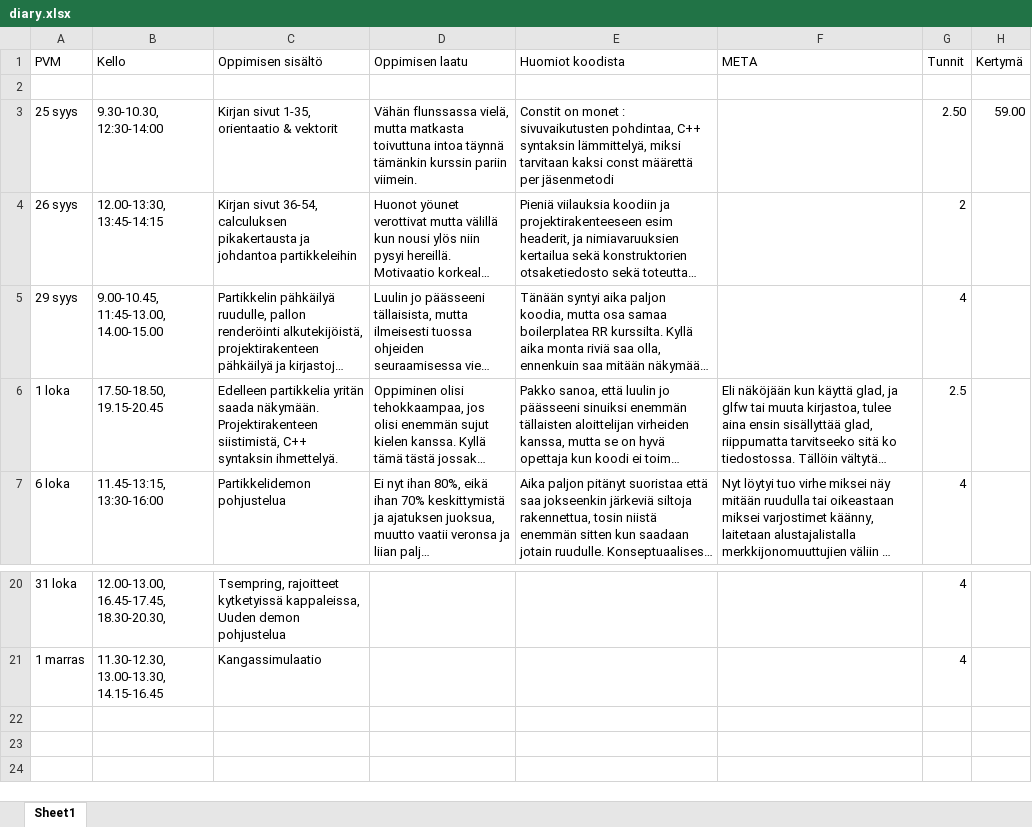
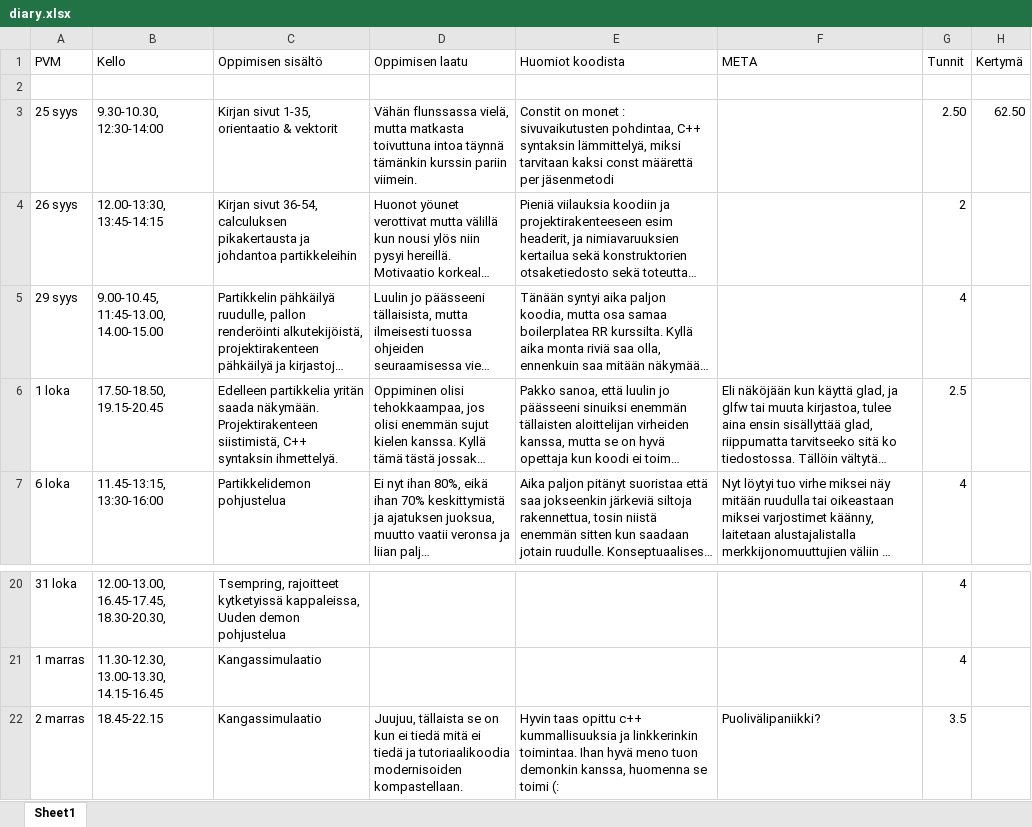
Before and after one commit to ven-gnz/Impi, an Excel workbook: diary.xlsx, sheet Sheet1, drawn as a sheet; only a part is shown, gaps mark what is left out; long unchanged cells end in …; values as stored, in another font and other column widths than the file's, no borders; the diff names each change by its address in the sheet, - before the commit and + after, or states it on an @@ line.

```diff
--- a/diary.xlsx (sheet Sheet1)
+++ b/diary.xlsx (sheet Sheet1)
-H3 (Kertymä): 59.00
+H3 (Kertymä): 62.50
+row 22: 2 marras | 18.45-22.15 | Kangassimulaatio | Juujuu, tällaista se on kun ei tiedä mitä ei tiedä ja tutoriaalikoodia modernisoiden kompastellaan. | Hyvin taas opittu c++ kummallisuuksia ja linkkerinkin toimintaa. Ihan hyvä meno tuon demonkin kanssa, huomenna se toimi (: | Puolivälipaniikki? | 3.5
```
Also changed, not shown: 2 other files.
